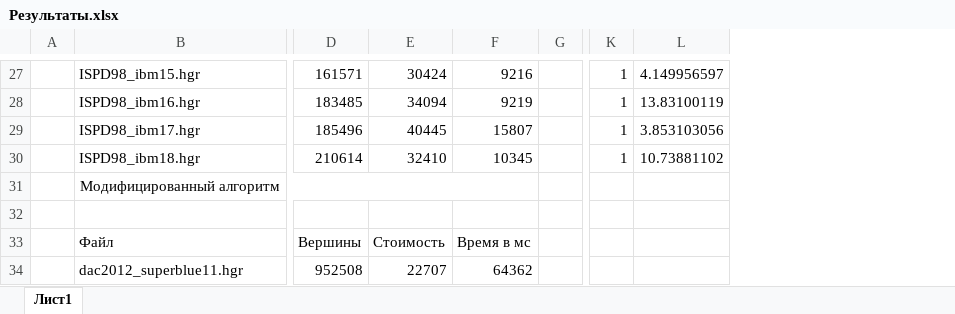
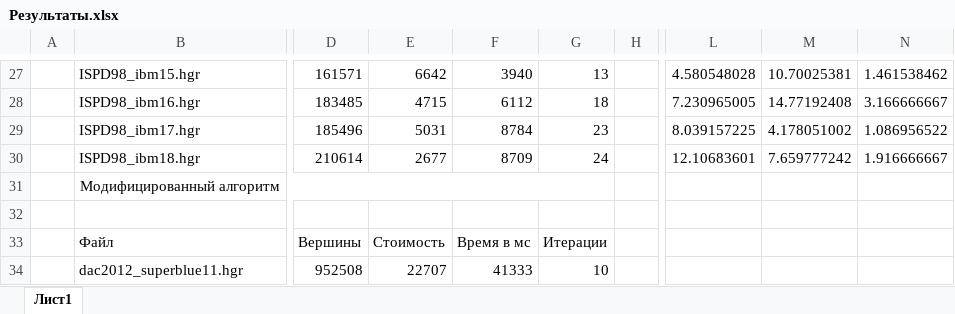
Before and after one commit to GELGOOG-STUTZER/FM_Algorithm, an Excel workbook: Результаты.xlsx, sheet Лист1, drawn as a sheet; only a part is shown, gaps mark what is left out; values as stored, in another font and other column widths than the file's, no borders; removed rows and columns are numbered as before the commit, all else as after; the diff covers the shown part only; the diff names each change by its address in the sheet, - before the commit and + after, or states it on an @@ line.

```diff
--- a/Результаты.xlsx (sheet Лист1)
+++ b/Результаты.xlsx (sheet Лист1)
-column F, rows 27-34: 9216 | 9219 | 15807 | 10345 |  |  | Время в мс | 64362
+column F, rows 27-34: 3940 | 6112 | 8784 | 8709 |  |  | Время в мс | 41333
+column G, rows 27-34: 13 | 18 | 23 | 24 |  |  | Итерации | 10
-column K, rows 27-30: all 1
-column L, rows 27-30: 4.149956597 | 13.83100119 | 3.853103056 | 10.73881102
+column L, rows 27-30: 4.580548028 | 7.230965005 | 8.039157225 | 12.10683601
+column M, rows 27-30: 10.70025381 | 14.77192408 | 4.178051002 | 7.659777242
+column N, rows 27-30: 1.461538462 | 3.166666667 | 1.086956522 | 1.916666667
-E27: 30424
+E27: 6642
-E28: 34094
+E28: 4715
-E29: 40445
+E29: 5031
-E30: 32410
+E30: 2677
```
Also changed, not shown: 24 edited cells elsewhere in this sheet, 8 other files.
